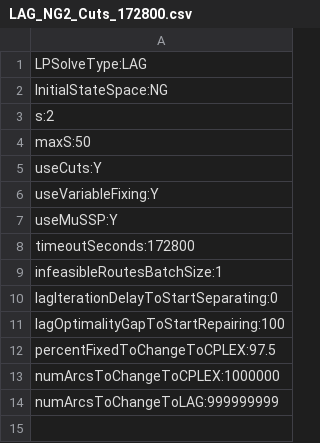
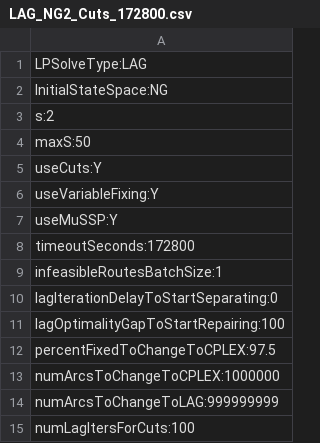
Before and after one commit to amkarahalios/dd_vrptw, a CSV file: param_files/LAG_NG2_Cuts_172800.csv, drawn as a sheet.

Commit message:
add parameter to add cuts earlier in lag method

```diff
--- a/param_files/LAG_NG2_Cuts_172800.csv
+++ b/param_files/LAG_NG2_Cuts_172800.csv
@@ -14 +14,2 @@ numArcsToChangeToCPLEX:1000000
 numArcsToChangeToLAG:999999999
+numLagItersForCuts:100
```
Also changed, not shown: param_files/cuts_LAG_Y.csv, 7 other files.
